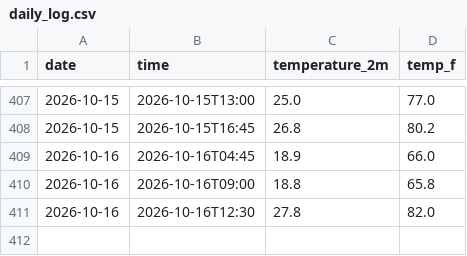
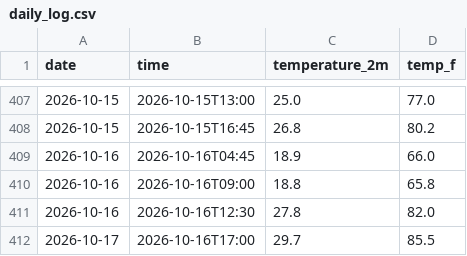
Before and after one commit to StarLightSwimmer/weather-tracker, a CSV file: daily_log.csv, drawn as a sheet; only a part is shown, gaps mark what is left out.

```diff
--- a/daily_log.csv
+++ b/daily_log.csv
@@ -411 +411,2 @@ date,time,temperature_2m,temp_f
 2026-10-16,2026-10-16T12:30,27.8,82.0
+2026-10-17,2026-10-16T17:00,29.7,85.5
```
Also changed, not shown: 2 other files.
